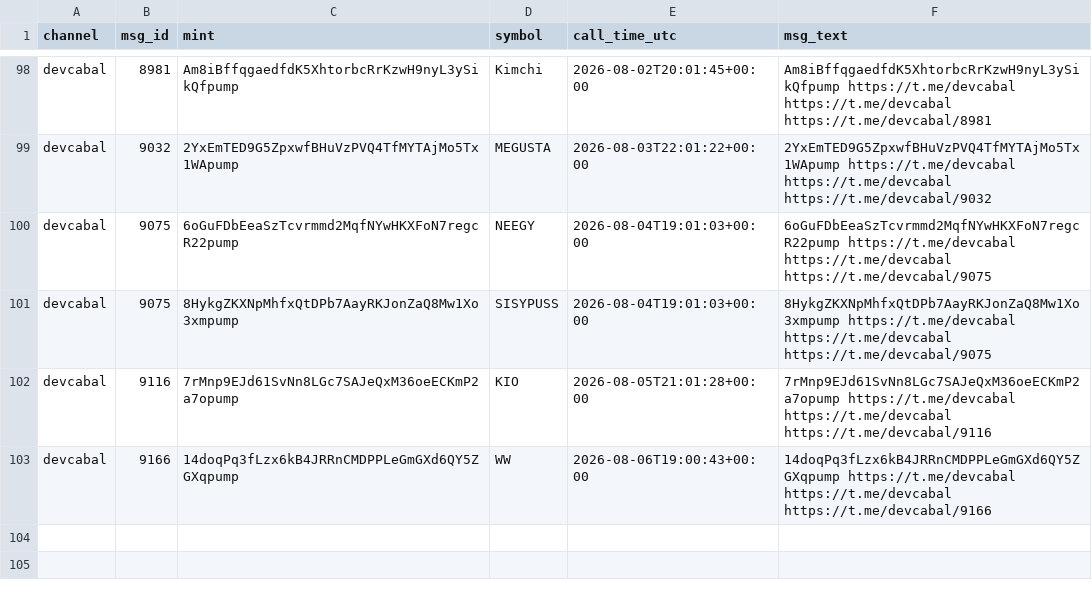
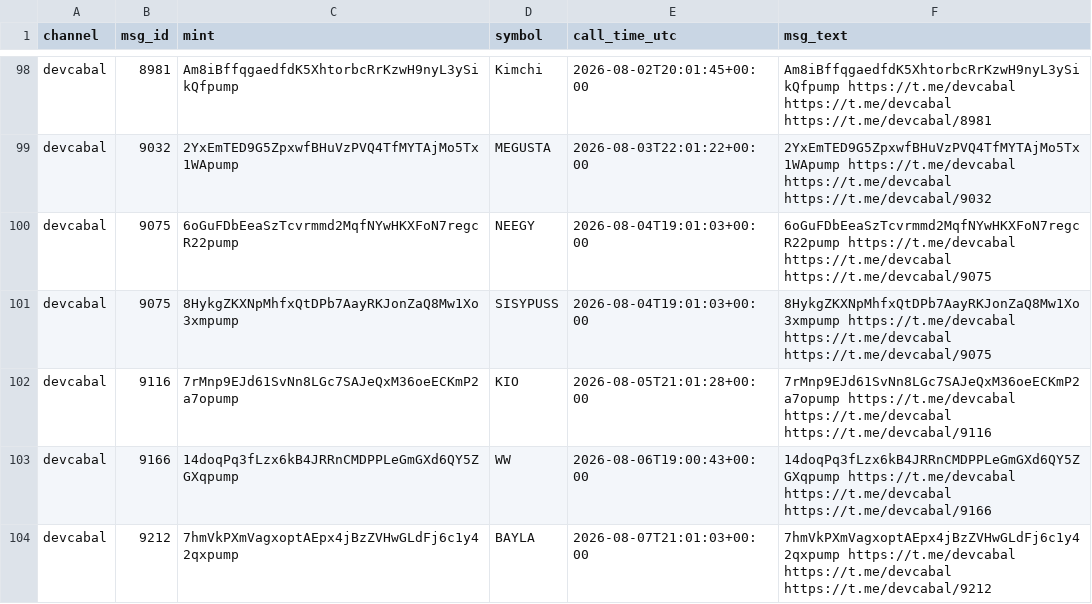
Before and after one commit to nikolan17/pumpfun-call-analyzer, a CSV file: calls_detected.csv, drawn as a sheet; only a part is shown, gaps mark what is left out; the diff names each change by its address in the sheet, - before the commit and + after, or states it on an @@ line.

```diff
--- a/calls_detected.csv
+++ b/calls_detected.csv
+row 104: devcabal | 9212 | 7hmVkPXmVagxoptAEpx4jBzZVHwGLdFj6c1y42qxpump | BAYLA | 2026-08-07T21:01:03+00:00 | 7hmVkPXmVagxoptAEpx4jBzZVHwGLdFj6c1y42qxpump https://t.me/devcabal https://t.me/devcabal https://t.me/devcabal/9212
```
Also changed, not shown: calls_analysis.csv, 1 other file.
